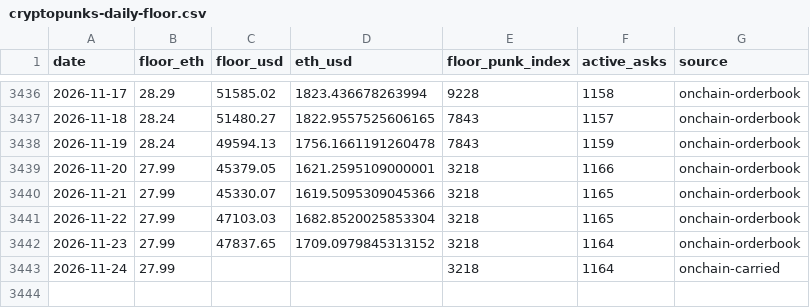
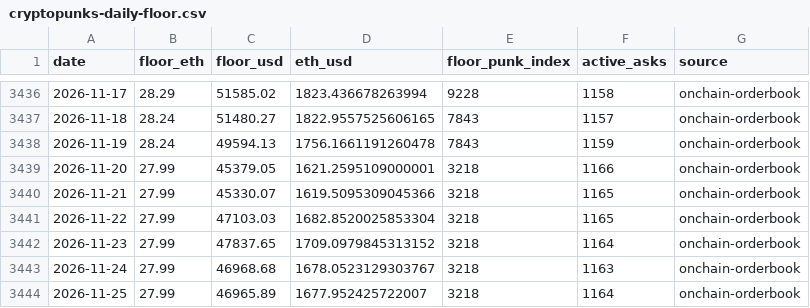
Before and after one commit to punkprice-data/cryptopunks-floor, a CSV file: data/cryptopunks-daily-floor.csv, drawn as a sheet; only a part is shown, gaps mark what is left out.

```diff
--- a/data/cryptopunks-daily-floor.csv
+++ b/data/cryptopunks-daily-floor.csv
@@ -3442,2 +3442,3 @@ date,floor_eth,floor_usd,eth_usd,floor_punk_index,active_asks,source
 2026-11-23,27.99,47837.65,1709.0979845313152,3218,1164,onchain-orderbook
-2026-11-24,27.99,,,3218,1164,onchain-carried
+2026-11-24,27.99,46968.68,1678.0523129303767,3218,1163,onchain-orderbook
+2026-11-25,27.99,46965.89,1677.952425722007,3218,1164,onchain-orderbook
```
Also changed, not shown: data/pnkstr-daily-premium.csv.
